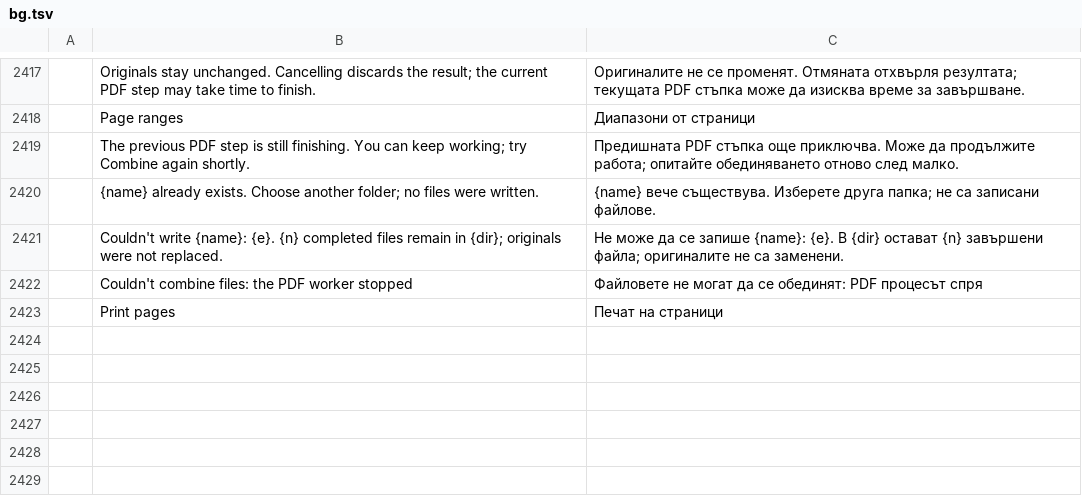
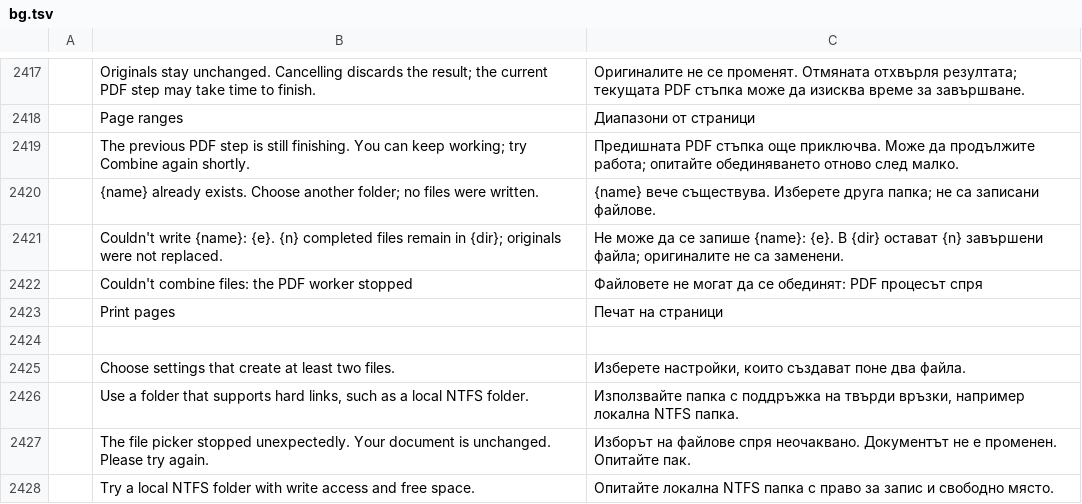
Before and after one commit to imranOdiboev/pdfcraft, a TSV file: crates/ui-egui/src/i18n/bg.tsv, drawn as a sheet; only a part is shown, gaps mark what is left out; the diff names each change by its address in the sheet, - before the commit and + after, or states it on an @@ line.

```diff
--- a/crates/ui-egui/src/i18n/bg.tsv
+++ b/crates/ui-egui/src/i18n/bg.tsv
+row 2424: (empty)
+row 2425:  | Choose settings that create at least two files. | Изберете настройки, които създават поне два файла.
+row 2426:  | Use a folder that supports hard links, such as a local NTFS folder. | Използвайте папка с поддръжка на твърди връзки, например локална NTFS папка.
+row 2427:  | The file picker stopped unexpectedly. Your document is unchanged. Please try again. | Изборът на файлове спря неочаквано. Документът не е променен. Опитайте пак.
+row 2428:  | Try a local NTFS folder with write access and free space. | Опитайте локална NTFS папка с право за запис и свободно място.
```
Also changed, not shown: crates/ui-egui/src/i18n/el.tsv, crates/ui-egui/src/i18n/kk.tsv, 40 other files.
